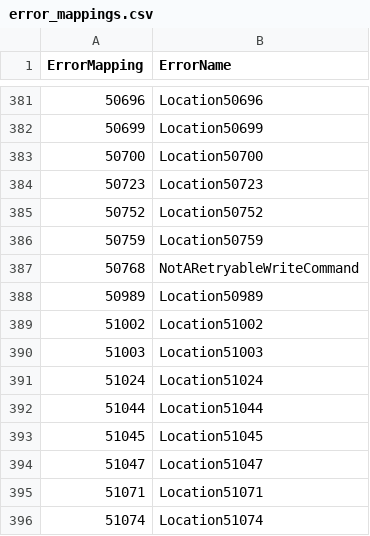
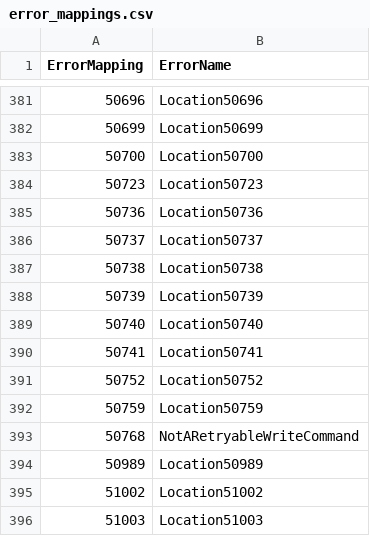
Before and after one commit to guanzhousongmicrosoft/documentdb, a CSV file: error_mappings.csv, drawn as a sheet; only a part is shown, gaps mark what is left out; the shorter side is filled out with more unchanged rows; the diff names each change by its address in the sheet, - before the commit and + after, or states it on an @@ line.

```diff
--- a/error_mappings.csv
+++ b/error_mappings.csv
+row 385: 50736 | Location50736
+row 386: 50737 | Location50737
+row 387: 50738 | Location50738
+row 388: 50739 | Location50739
+row 389: 50740 | Location50740
+row 390: 50741 | Location50741
```
Also changed, not shown: documentdb_errors.csv, pg_documentdb_gw/include/all_error_mappings_oss_generated.csv, 3 other files.
